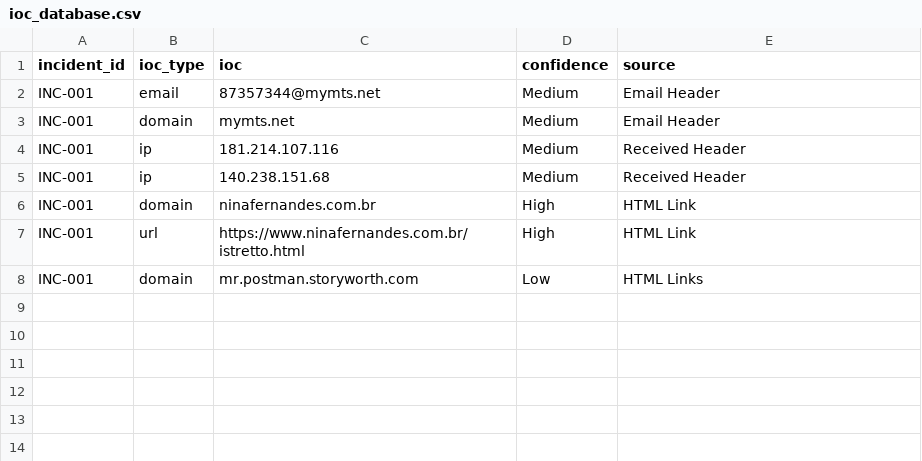
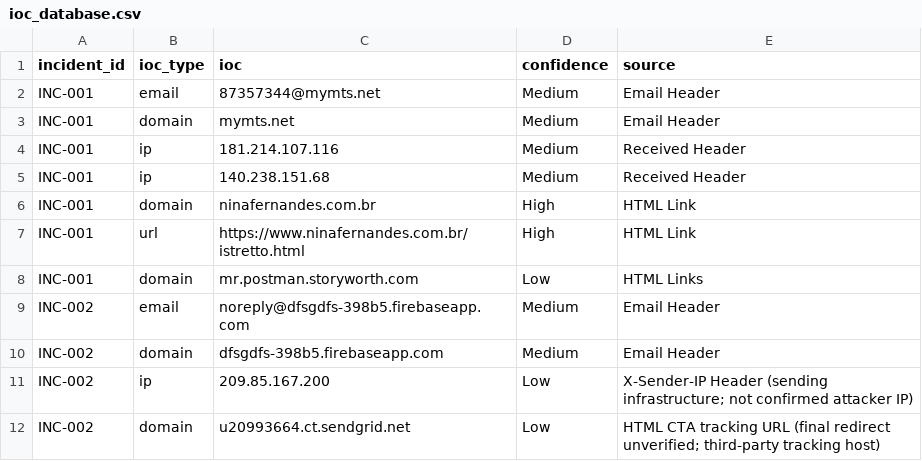
Before and after one commit to itz-danish/Phishing-Email-Analysis, a CSV file: iocs/ioc_database.csv, drawn as a sheet; the diff names each change by its address in the sheet, - before the commit and + after, or states it on an @@ line.

```diff
--- a/iocs/ioc_database.csv
+++ b/iocs/ioc_database.csv
+row 9: INC-002 | email | noreply@dfsgdfs-398b5.firebaseapp.com | Medium | Email Header
+row 10: INC-002 | domain | dfsgdfs-398b5.firebaseapp.com | Medium | Email Header
+row 11: INC-002 | ip | 209.85.167.200 | Low | X-Sender-IP Header (sending infrastructure; not confirmed attacker IP)
+row 12: INC-002 | domain | u20993664.ct.sendgrid.net | Low | HTML CTA tracking URL (final redirect unverified; third-party tracking host)
```
Also changed, not shown: 2 other files.
